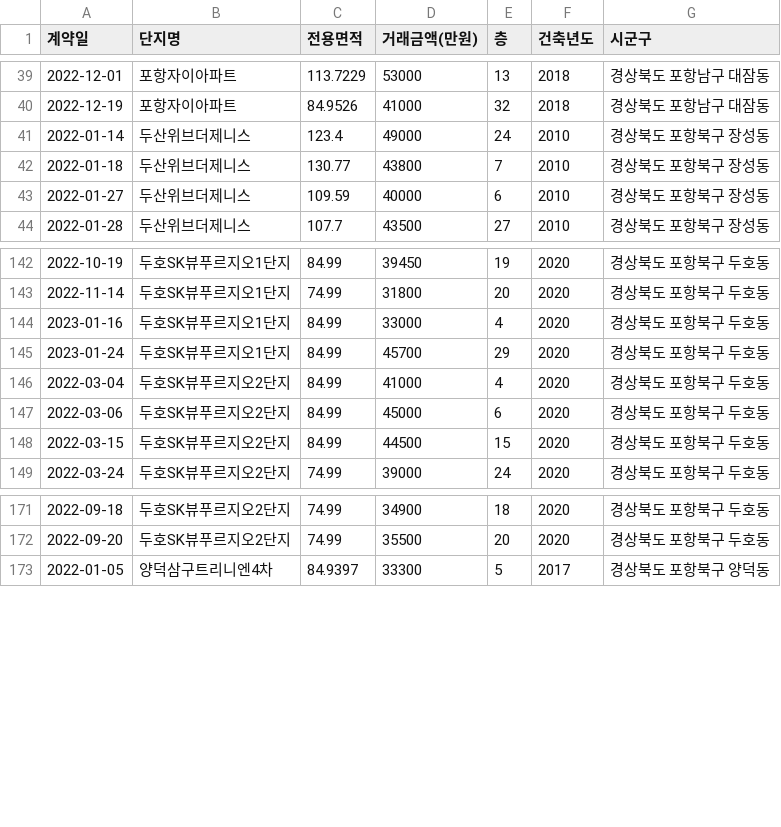
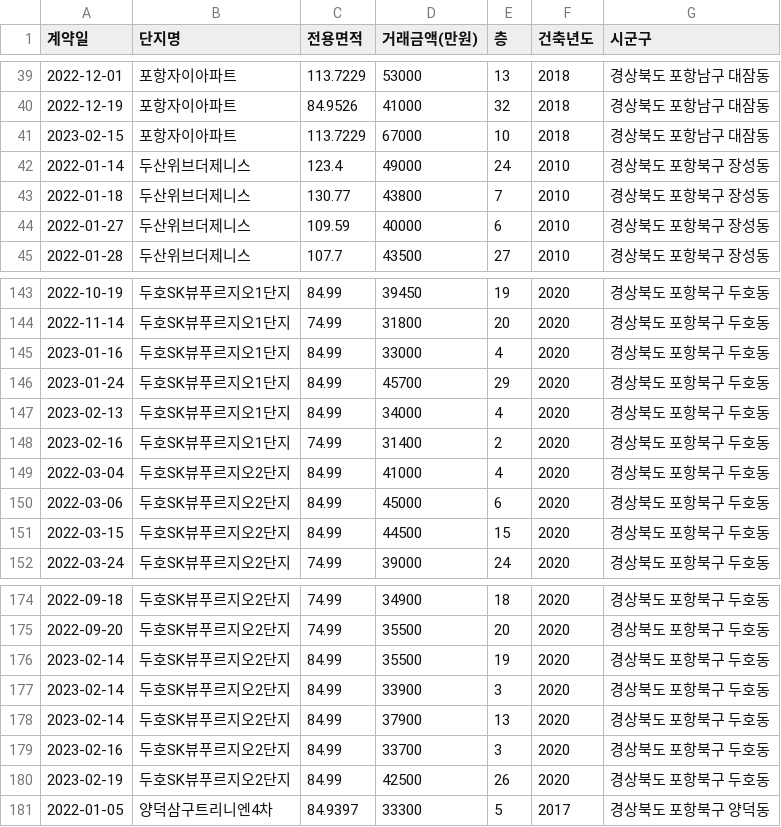
Before and after one commit to kck0920/pohang_apt, a CSV file: 포항_아파트_실거래가_현황.csv, drawn as a sheet; only a part is shown, gaps mark what is left out.

```diff
--- a/포항_아파트_실거래가_현황.csv
+++ b/포항_아파트_실거래가_현황.csv
@@ -40,2 +40,3 @@
 2022-12-19,포항자이아파트,84.9526,41000,32,2018,경상북도 포항남구 대잠동
+2023-02-15,포항자이아파트,113.7229,67000,10,2018,경상북도 포항남구 대잠동
 2022-01-14,두산위브더제니스,123.4,49000,24,2010,경상북도 포항북구 장성동
@@ -145,2 +146,4 @@
 2023-01-24,두호SK뷰푸르지오1단지,84.99,45700,29,2020,경상북도 포항북구 두호동
+2023-02-13,두호SK뷰푸르지오1단지,84.99,34000,4,2020,경상북도 포항북구 두호동
+2023-02-16,두호SK뷰푸르지오1단지,74.99,31400,2,2020,경상북도 포항북구 두호동
 2022-03-04,두호SK뷰푸르지오2단지,84.99,41000,4,2020,경상북도 포항북구 두호동
@@ -172,2 +175,7 @@
 2022-09-20,두호SK뷰푸르지오2단지,74.99,35500,20,2020,경상북도 포항북구 두호동
+2023-02-14,두호SK뷰푸르지오2단지,84.99,35500,19,2020,경상북도 포항북구 두호동
+2023-02-14,두호SK뷰푸르지오2단지,84.99,33900,3,2020,경상북도 포항북구 두호동
+2023-02-14,두호SK뷰푸르지오2단지,84.99,37900,13,2020,경상북도 포항북구 두호동
+2023-02-16,두호SK뷰푸르지오2단지,84.99,33700,3,2020,경상북도 포항북구 두호동
+2023-02-19,두호SK뷰푸르지오2단지,84.99,42500,26,2020,경상북도 포항북구 두호동
 2022-01-05,양덕삼구트리니엔4차,84.9397,33300,5,2017,경상북도 포항북구 양덕동
```
Also changed, not shown: 포항_아파트_분양권_현황.csv, 1 other file.
